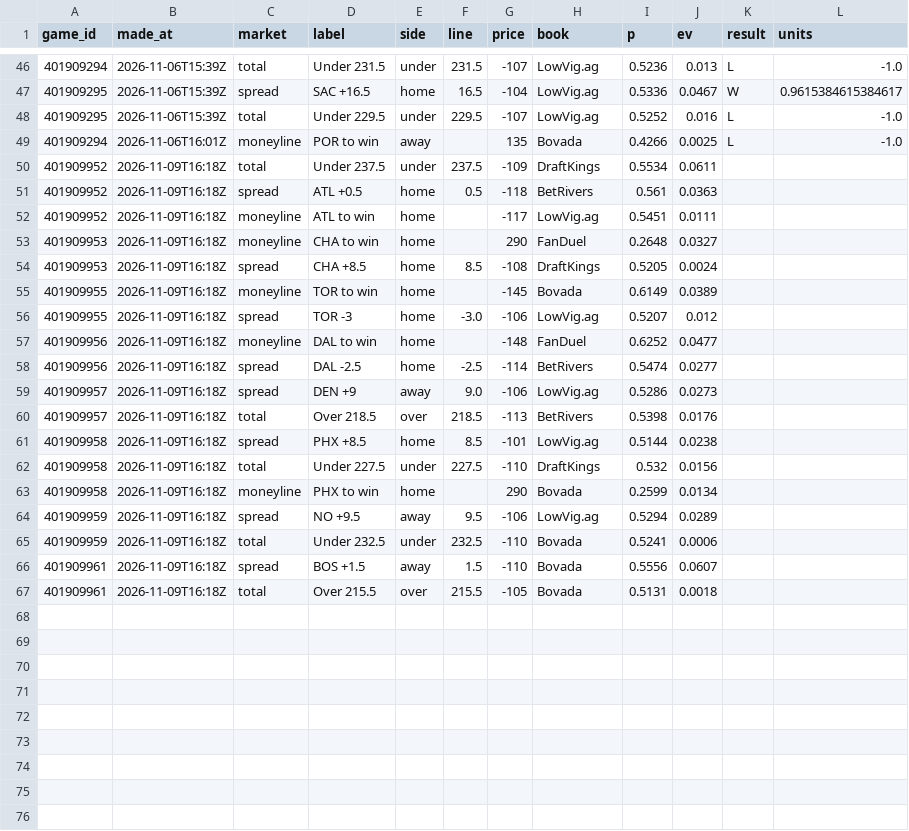
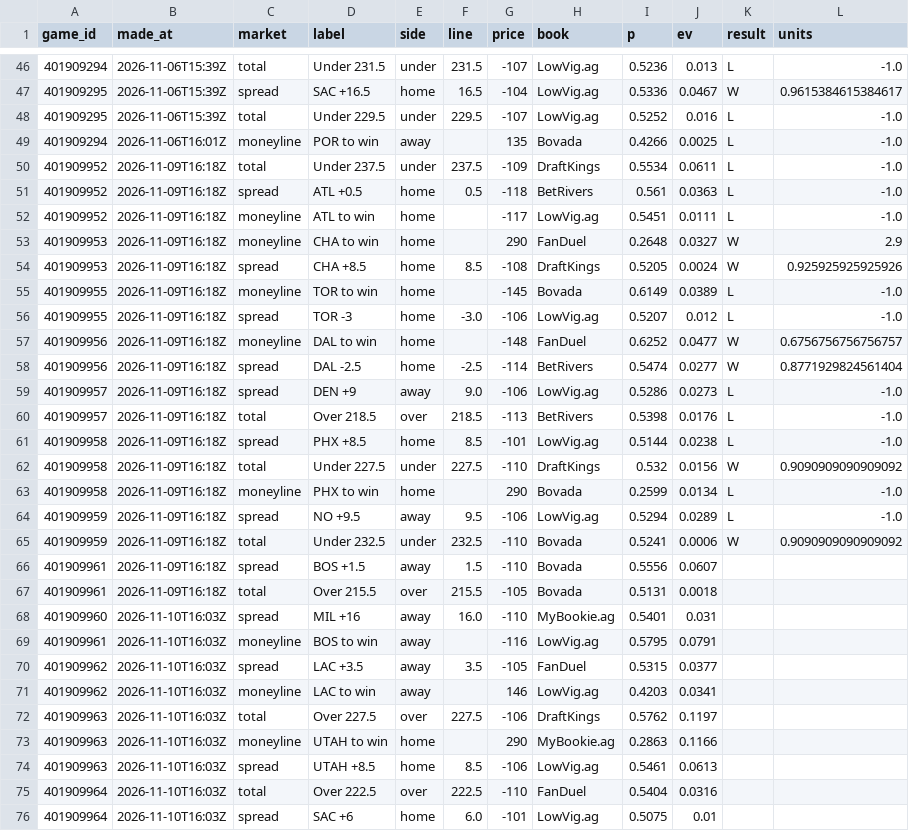
Before and after one commit to cjdonnelly21-afk/Hardwood-model, a CSV file: data/nba_bets_log.csv, drawn as a sheet; only a part is shown, gaps mark what is left out.

```diff
--- a/data/nba_bets_log.csv
+++ b/data/nba_bets_log.csv
@@ -49,19 +49,28 @@ game_id,made_at,market,label,side,line,price,book,p,ev,result,units
 401909294,2026-11-06T16:01Z,moneyline,POR to win,away,,135,Bovada,0.4266,0.0025,L,-1.0
-401909952,2026-11-09T16:18Z,total,Under 237.5,under,237.5,-109,DraftKings,0.5534,0.0611,,
-401909952,2026-11-09T16:18Z,spread,ATL +0.5,home,0.5,-118,BetRivers,0.561,0.0363,,
-401909952,2026-11-09T16:18Z,moneyline,ATL to win,home,,-117,LowVig.ag,0.5451,0.0111,,
-401909953,2026-11-09T16:18Z,moneyline,CHA to win,home,,290,FanDuel,0.2648,0.0327,,
-401909953,2026-11-09T16:18Z,spread,CHA +8.5,home,8.5,-108,DraftKings,0.5205,0.0024,,
-401909955,2026-11-09T16:18Z,moneyline,TOR to win,home,,-145,Bovada,0.6149,0.0389,,
-401909955,2026-11-09T16:18Z,spread,TOR -3,home,-3.0,-106,LowVig.ag,0.5207,0.012,,
-401909956,2026-11-09T16:18Z,moneyline,DAL to win,home,,-148,FanDuel,0.6252,0.0477,,
-401909956,2026-11-09T16:18Z,spread,DAL -2.5,home,-2.5,-114,BetRivers,0.5474,0.0277,,
-401909957,2026-11-09T16:18Z,spread,DEN +9,away,9.0,-106,LowVig.ag,0.5286,0.0273,,
-401909957,2026-11-09T16:18Z,total,Over 218.5,over,218.5,-113,BetRivers,0.5398,0.0176,,
-401909958,2026-11-09T16:18Z,spread,PHX +8.5,home,8.5,-101,LowVig.ag,0.5144,0.0238,,
-401909958,2026-11-09T16:18Z,total,Under 227.5,under,227.5,-110,DraftKings,0.532,0.0156,,
-401909958,2026-11-09T16:18Z,moneyline,PHX to win,home,,290,Bovada,0.2599,0.0134,,
-401909959,2026-11-09T16:18Z,spread,NO +9.5,away,9.5,-106,LowVig.ag,0.5294,0.0289,,
-401909959,2026-11-09T16:18Z,total,Under 232.5,under,232.5,-110,Bovada,0.5241,0.0006,,
+401909952,2026-11-09T16:18Z,total,Under 237.5,under,237.5,-109,DraftKings,0.5534,0.0611,L,-1.0
+401909952,2026-11-09T16:18Z,spread,ATL +0.5,home,0.5,-118,BetRivers,0.561,0.0363,L,-1.0
+401909952,2026-11-09T16:18Z,moneyline,ATL to win,home,,-117,LowVig.ag,0.5451,0.0111,L,-1.0
+401909953,2026-11-09T16:18Z,moneyline,CHA to win,home,,290,FanDuel,0.2648,0.0327,W,2.9
+401909953,2026-11-09T16:18Z,spread,CHA +8.5,home,8.5,-108,DraftKings,0.5205,0.0024,W,0.925925925925926
+401909955,2026-11-09T16:18Z,moneyline,TOR to win,home,,-145,Bovada,0.6149,0.0389,L,-1.0
+401909955,2026-11-09T16:18Z,spread,TOR -3,home,-3.0,-106,LowVig.ag,0.5207,0.012,L,-1.0
+401909956,2026-11-09T16:18Z,moneyline,DAL to win,home,,-148,FanDuel,0.6252,0.0477,W,0.6756756756756757
+401909956,2026-11-09T16:18Z,spread,DAL -2.5,home,-2.5,-114,BetRivers,0.5474,0.0277,W,0.8771929824561404
+401909957,2026-11-09T16:18Z,spread,DEN +9,away,9.0,-106,LowVig.ag,0.5286,0.0273,L,-1.0
+401909957,2026-11-09T16:18Z,total,Over 218.5,over,218.5,-113,BetRivers,0.5398,0.0176,L,-1.0
+401909958,2026-11-09T16:18Z,spread,PHX +8.5,home,8.5,-101,LowVig.ag,0.5144,0.0238,L,-1.0
+401909958,2026-11-09T16:18Z,total,Under 227.5,under,227.5,-110,DraftKings,0.532,0.0156,W,0.9090909090909092
+401909958,2026-11-09T16:18Z,moneyline,PHX to win,home,,290,Bovada,0.2599,0.0134,L,-1.0
+401909959,2026-11-09T16:18Z,spread,NO +9.5,away,9.5,-106,LowVig.ag,0.5294,0.0289,L,-1.0
+401909959,2026-11-09T16:18Z,total,Under 232.5,under,232.5,-110,Bovada,0.5241,0.0006,W,0.9090909090909092
 401909961,2026-11-09T16:18Z,spread,BOS +1.5,away,1.5,-110,Bovada,0.5556,0.0607,,
 401909961,2026-11-09T16:18Z,total,Over 215.5,over,215.5,-105,Bovada,0.5131,0.0018,,
+401909960,2026-11-10T16:03Z,spread,MIL +16,away,16.0,-110,MyBookie.ag,0.5401,0.031,,
+401909961,2026-11-10T16:03Z,moneyline,BOS to win,away,,-116,LowVig.ag,0.5795,0.0791,,
+401909962,2026-11-10T16:03Z,spread,LAC +3.5,away,3.5,-105,FanDuel,0.5315,0.0377,,
+401909962,2026-11-10T16:03Z,moneyline,LAC to win,away,,146,LowVig.ag,0.4203,0.0341,,
+401909963,2026-11-10T16:03Z,total,Over 227.5,over,227.5,-106,DraftKings,0.5762,0.1197,,
+401909963,2026-11-10T16:03Z,moneyline,UTAH to win,home,,290,MyBookie.ag,0.2863,0.1166,,
+401909963,2026-11-10T16:03Z,spread,UTAH +8.5,home,8.5,-106,LowVig.ag,0.5461,0.0613,,
+401909964,2026-11-10T16:03Z,total,Over 222.5,over,222.5,-110,FanDuel,0.5404,0.0316,,
+401909964,2026-11-10T16:03Z,spread,SAC +6,home,6.0,-101,LowVig.ag,0.5075,0.01,,
```
Also changed, not shown: data/nba_games.csv, data/predictions_log.csv, 12 other files.
